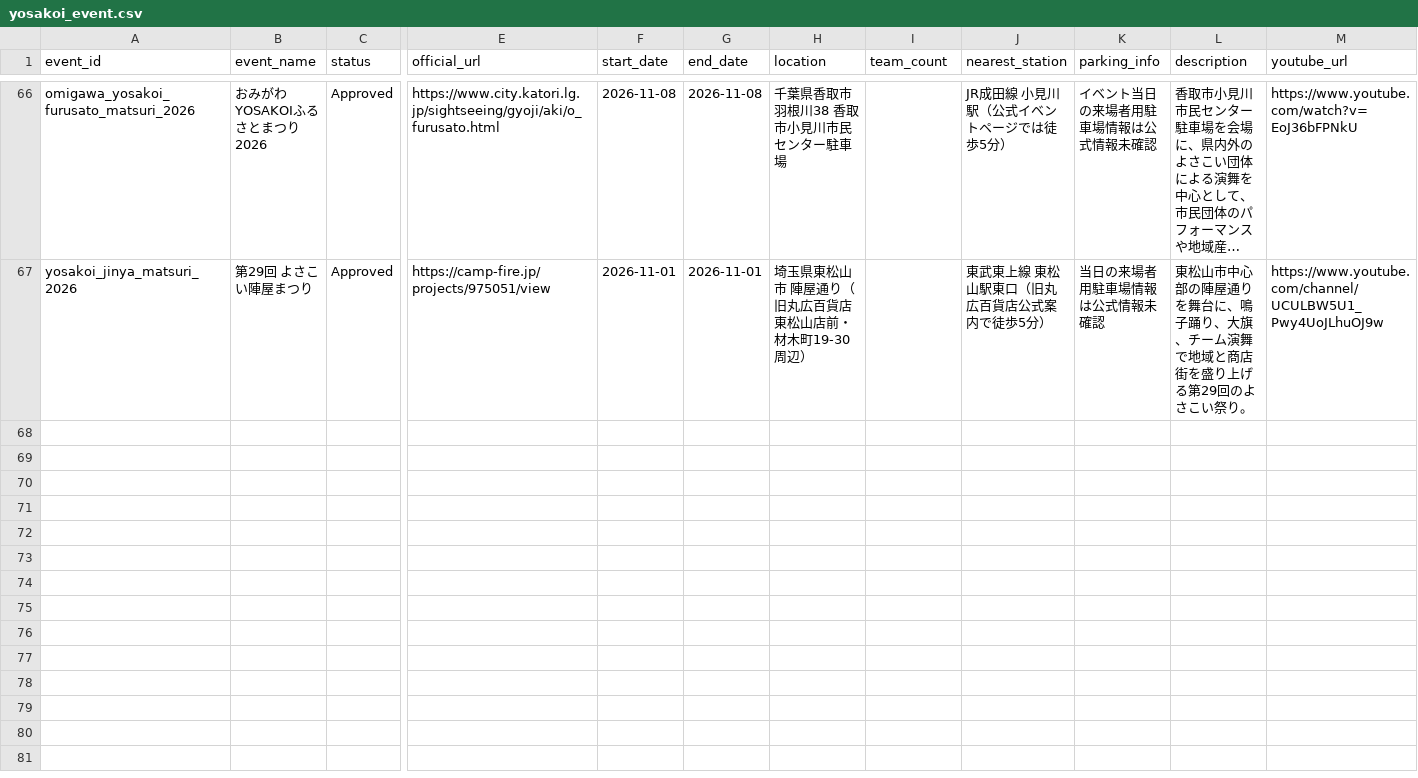
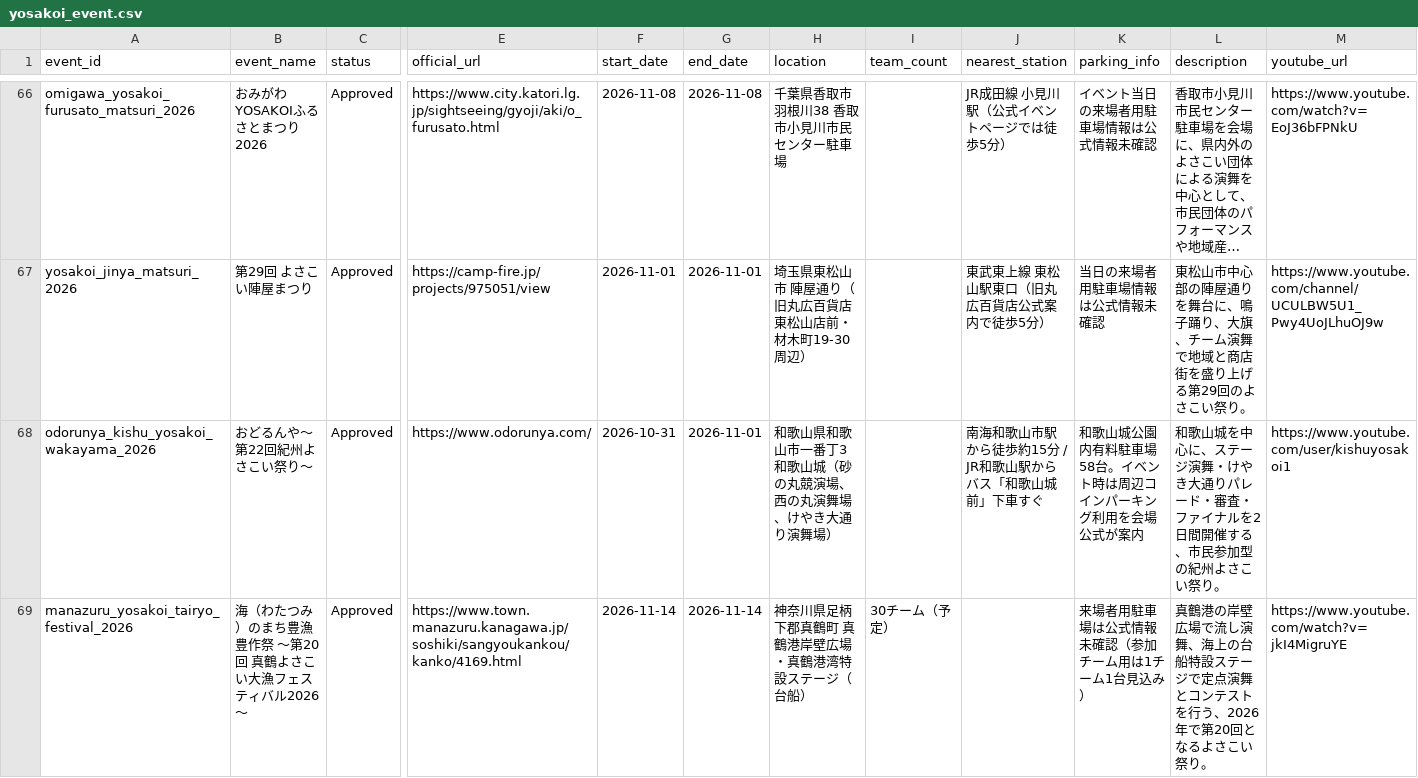
Before and after one commit to Yosakoi-Japan/yosakoiPortal, a CSV file: frontend/app/src/assets/data/yosakoi_event.csv, drawn as a sheet; only a part is shown, gaps mark what is left out; long unchanged cells end in …; rows hold the shown columns only; the diff names each change by its address in the sheet, - before the commit and + after, or states it on an @@ line.

```diff
--- a/frontend/app/src/assets/data/yosakoi_event.csv
+++ b/frontend/app/src/assets/data/yosakoi_event.csv
+row 68: odorunya_kishu_yosakoi_wakayama_2026 | おどるんや～第22回紀州よさこい祭り～ | Approved | https://www.odorunya.com/ | 2026-10-31 | 2026-11-01 | 和歌山県和歌山市一番丁3 和歌山城（砂の丸競演場、西の丸演舞場、けやき大通り演舞場） |  | 南海和歌山市駅から徒歩約15分 / JR和歌山駅からバス「和歌山城前」下車すぐ | 和歌山城公園内有料駐車場58台。イベント時は周辺コインパーキング利用を会場公式が案内 | 和歌山城を中心に、ステージ演舞・けやき大通りパレード・審査・ファイナルを2日間開催する、市民参加型の紀州よさこい祭り。 | https://www.youtube.com/user/kishuyosakoi1
+row 69: manazuru_yosakoi_tairyo_festival_2026 | 海（わたつみ）のまち豊漁豊作祭 ～第20回 真鶴よさこい大漁フェスティバル2026～ | Approved | https://www.town.manazuru.kanagawa.jp/soshiki/sangyoukankou/kanko/4169.html | 2026-11-14 | 2026-11-14 | 神奈川県足柄下郡真鶴町 真鶴港岸壁広場・真鶴港湾特設ステージ（台船） | 30チーム（予定） |  | 来場者用駐車場は公式情報未確認（参加チーム用は1チーム1台見込み） | 真鶴港の岸壁広場で流し演舞、海上の台船特設ステージで定点演舞とコンテストを行う、2026年で第20回となるよさこい祭り。 | https://www.youtube.com/watch?v=jkI4MigruYE
```
